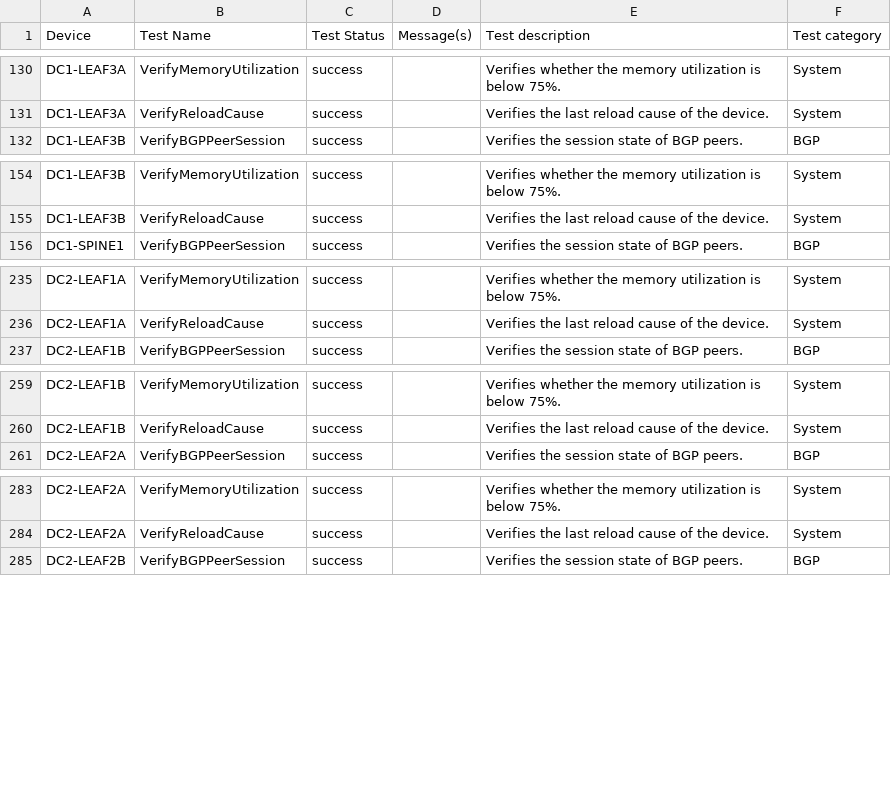
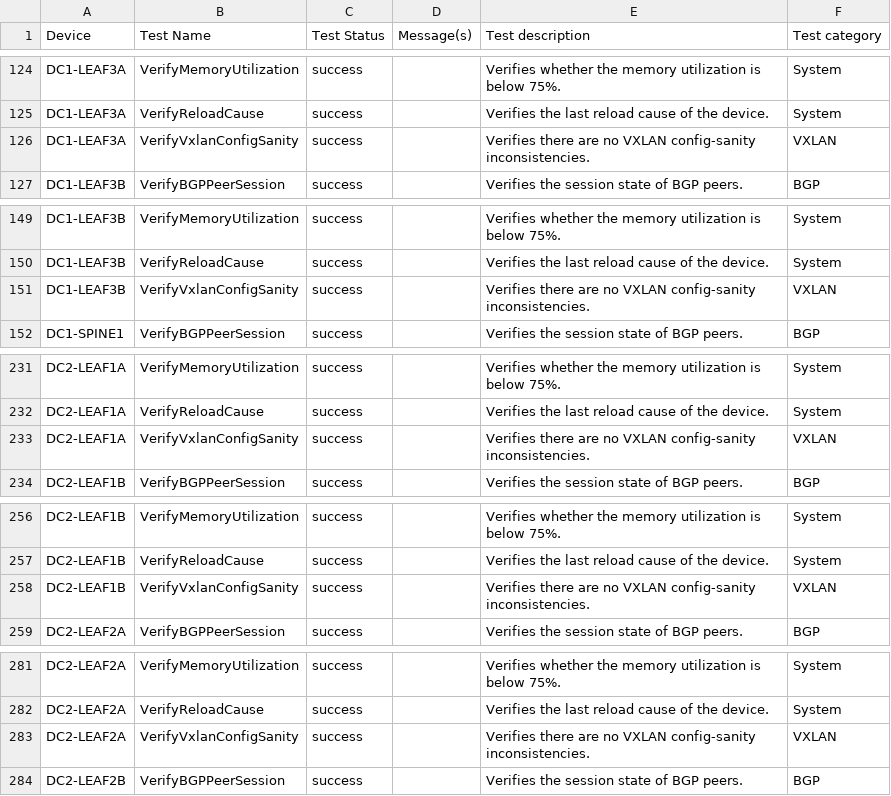
Before and after one commit to kgrozis-arista/avdci6, a CSV file: avd_project/AVD-information/anta/reports/anta_report.csv, drawn as a sheet; only a part is shown, gaps mark what is left out; the diff covers the shown part only.

```diff
--- a/avd_project/AVD-information/anta/reports/anta_report.csv
+++ b/avd_project/AVD-information/anta/reports/anta_report.csv
@@ -131,2 +125,3 @@ DC1-LEAF3A,VerifyMemoryUtilization,success,,Verifies whether the memory utilizat
 DC1-LEAF3A,VerifyReloadCause,success,,Verifies the last reload cause of the device.,System
+DC1-LEAF3A,VerifyVxlanConfigSanity,success,,Verifies there are no VXLAN config-sanity inconsistencies.,VXLAN
 DC1-LEAF3B,VerifyBGPPeerSession,success,,Verifies the session state of BGP peers.,BGP
@@ -155,2 +150,3 @@ DC1-LEAF3B,VerifyMemoryUtilization,success,,Verifies whether the memory utilizat
 DC1-LEAF3B,VerifyReloadCause,success,,Verifies the last reload cause of the device.,System
+DC1-LEAF3B,VerifyVxlanConfigSanity,success,,Verifies there are no VXLAN config-sanity inconsistencies.,VXLAN
 DC1-SPINE1,VerifyBGPPeerSession,success,,Verifies the session state of BGP peers.,BGP
@@ -236,2 +232,3 @@ DC2-LEAF1A,VerifyMemoryUtilization,success,,Verifies whether the memory utilizat
 DC2-LEAF1A,VerifyReloadCause,success,,Verifies the last reload cause of the device.,System
+DC2-LEAF1A,VerifyVxlanConfigSanity,success,,Verifies there are no VXLAN config-sanity inconsistencies.,VXLAN
 DC2-LEAF1B,VerifyBGPPeerSession,success,,Verifies the session state of BGP peers.,BGP
@@ -260,2 +257,3 @@ DC2-LEAF1B,VerifyMemoryUtilization,success,,Verifies whether the memory utilizat
 DC2-LEAF1B,VerifyReloadCause,success,,Verifies the last reload cause of the device.,System
+DC2-LEAF1B,VerifyVxlanConfigSanity,success,,Verifies there are no VXLAN config-sanity inconsistencies.,VXLAN
 DC2-LEAF2A,VerifyBGPPeerSession,success,,Verifies the session state of BGP peers.,BGP
@@ -284,2 +282,3 @@ DC2-LEAF2A,VerifyMemoryUtilization,success,,Verifies whether the memory utilizat
 DC2-LEAF2A,VerifyReloadCause,success,,Verifies the last reload cause of the device.,System
+DC2-LEAF2A,VerifyVxlanConfigSanity,success,,Verifies there are no VXLAN config-sanity inconsistencies.,VXLAN
 DC2-LEAF2B,VerifyBGPPeerSession,success,,Verifies the session state of BGP peers.,BGP
```
Also changed, not shown: 5 added rows and 10 removed rows elsewhere in this file, 12 other files.
